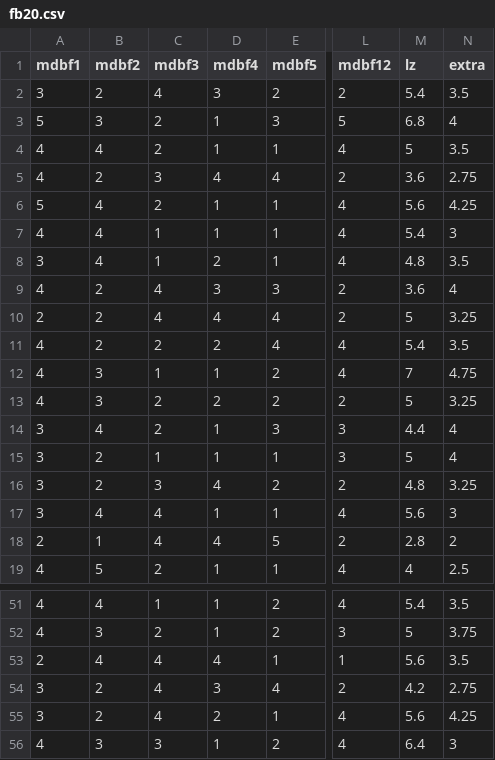
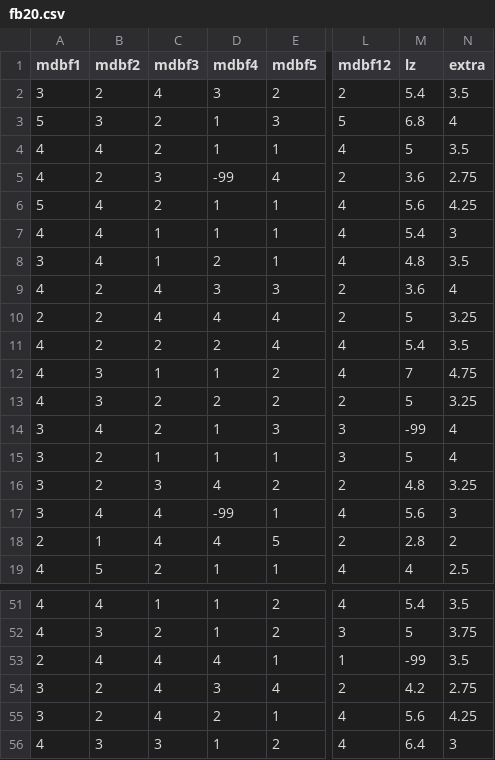
Before and after one commit to martscht/academic-kickstart, a CSV file: content/post/fb20.csv, drawn as a sheet; only a part is shown, gaps mark what is left out; the diff names each change by its address in the sheet, - before the commit and + after, or states it on an @@ line.

Commit message:
Add missings to data for example purposes.

```diff
--- a/content/post/fb20.csv
+++ b/content/post/fb20.csv
-D5 (mdbf4): 4
+D5 (mdbf4): -99
-M14 (lz): 4.4
+M14 (lz): -99
-D17 (mdbf4): 1
+D17 (mdbf4): -99
-M53 (lz): 5.6
+M53 (lz): -99
```
Also changed, not shown: 1 other file.
